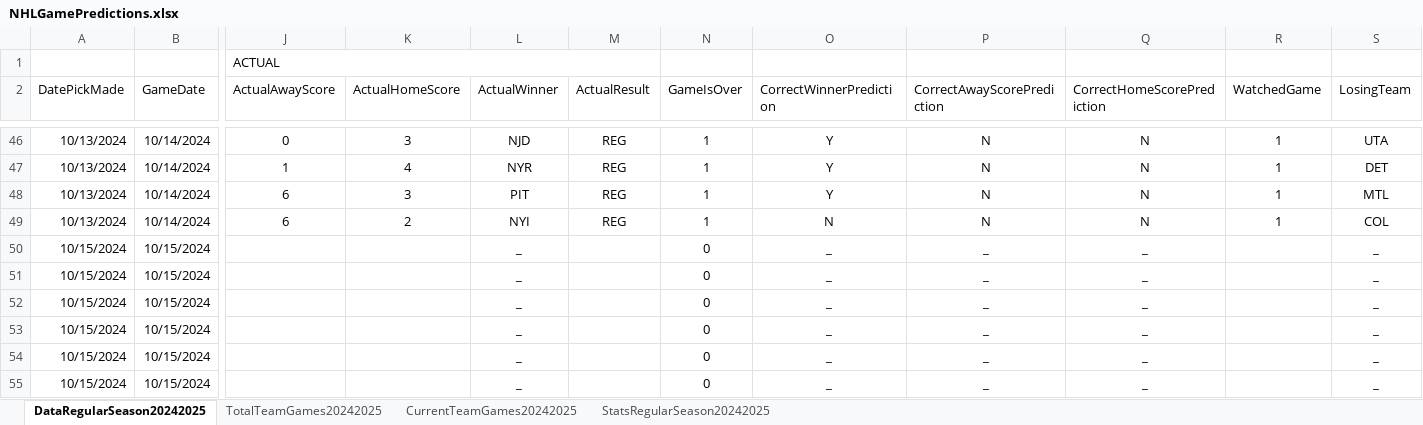
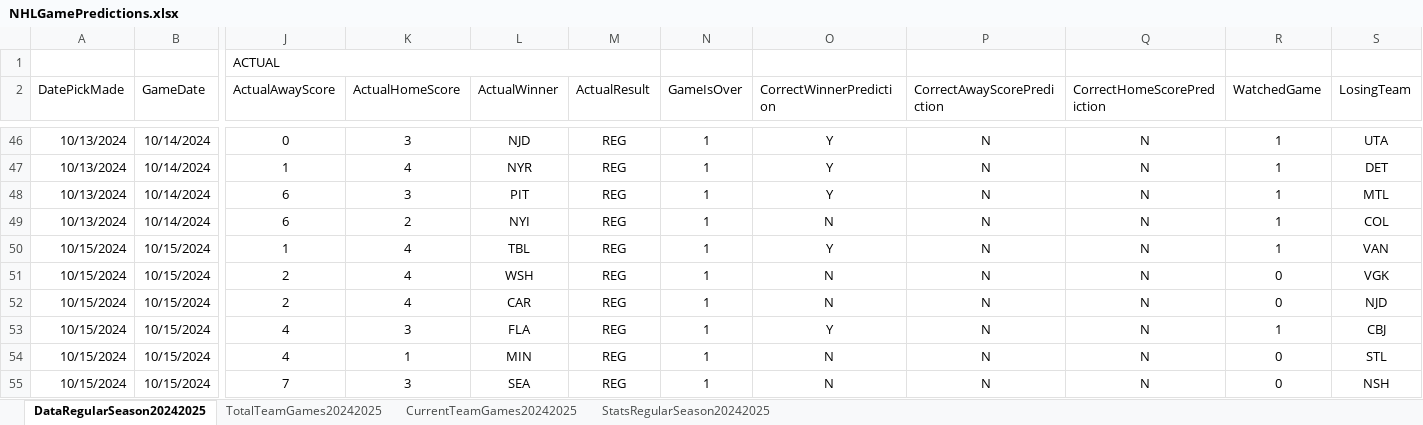
Before and after one commit to abriggs914/Coding_Practice, an Excel workbook: Python/Jerseys/NHLGamePredictions.xlsx, sheet DataRegularSeason20242025, drawn as a sheet; only a part is shown, gaps mark what is left out; values as stored, in another font and other column widths than the file's, no borders; conditional formats and table styles not drawn; the diff covers the shown part only; the diff names each change by its address in the sheet, - before the commit and + after, or states it on an @@ line.

Commit message:
2024-10-16 GamePredictions

```diff
--- a/Python/Jerseys/NHLGamePredictions.xlsx (sheet DataRegularSeason20242025)
+++ b/Python/Jerseys/NHLGamePredictions.xlsx (sheet DataRegularSeason20242025)
-J50 (ActualAwayScore): (empty)
+J50 (ActualAwayScore): 1
-K50:K52 (ActualHomeScore): (empty)
+K50:K52 (ActualHomeScore): 4
-L50 (ActualWinner): _
+L50 (ActualWinner): TBL
-M50:M55 (ActualResult): (empty)
+M50:M55 (ActualResult): REG
-N50:N55 (GameIsOver): 0
+N50:N55 (GameIsOver): 1
-O50 (CorrectWinnerPrediction): _
+O50 (CorrectWinnerPrediction): Y
-P50:P55 (CorrectAwayScorePrediction): _
+P50:P55 (CorrectAwayScorePrediction): N
-Q50:Q55 (CorrectHomeScorePrediction): _
+Q50:Q55 (CorrectHomeScorePrediction): N
-R50 (WatchedGame): (empty)
+R50 (WatchedGame): 1
-S50 (LosingTeam): _
+S50 (LosingTeam): VAN
-J51:J52 (ActualAwayScore): (empty)
+J51:J52 (ActualAwayScore): 2
-L51 (ActualWinner): _
+L51 (ActualWinner): WSH
-O51:O52 (CorrectWinnerPrediction): _
+O51:O52 (CorrectWinnerPrediction): N
-R51:R52 (WatchedGame): (empty)
+R51:R52 (WatchedGame): 0
-S51 (LosingTeam): _
+S51 (LosingTeam): VGK
-L52 (ActualWinner): _
+L52 (ActualWinner): CAR
-S52 (LosingTeam): _
+S52 (LosingTeam): NJD
-J53:J54 (ActualAwayScore): (empty)
+J53:J54 (ActualAwayScore): 4
-K53 (ActualHomeScore): (empty)
+K53 (ActualHomeScore): 3
-L53 (ActualWinner): _
+L53 (ActualWinner): FLA
-O53 (CorrectWinnerPrediction): _
+O53 (CorrectWinnerPrediction): Y
-R53 (WatchedGame): (empty)
+R53 (WatchedGame): 1
-S53 (LosingTeam): _
+S53 (LosingTeam): CBJ
-K54 (ActualHomeScore): (empty)
+K54 (ActualHomeScore): 1
-L54 (ActualWinner): _
+L54 (ActualWinner): MIN
-O54:O55 (CorrectWinnerPrediction): _
+O54:O55 (CorrectWinnerPrediction): N
-R54:R55 (WatchedGame): (empty)
+R54:R55 (WatchedGame): 0
-S54 (LosingTeam): _
+S54 (LosingTeam): STL
-J55 (ActualAwayScore): (empty)
+J55 (ActualAwayScore): 7
-K55 (ActualHomeScore): (empty)
+K55 (ActualHomeScore): 3
-L55 (ActualWinner): _
+L55 (ActualWinner): SEA
-S55 (LosingTeam): _
+S55 (LosingTeam): NSH
```
Also changed, not shown: 38 edited cells elsewhere in this sheet, sheet StatsRegularSeason20242025, sheet CurrentTeamGames20242025, formulas that keep their value.
